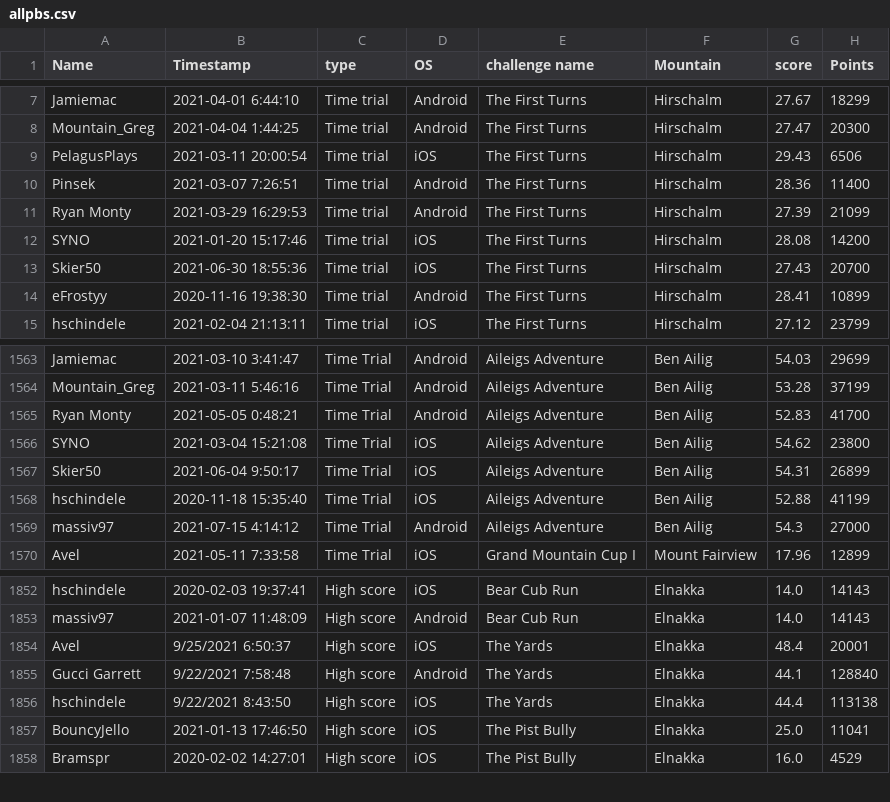
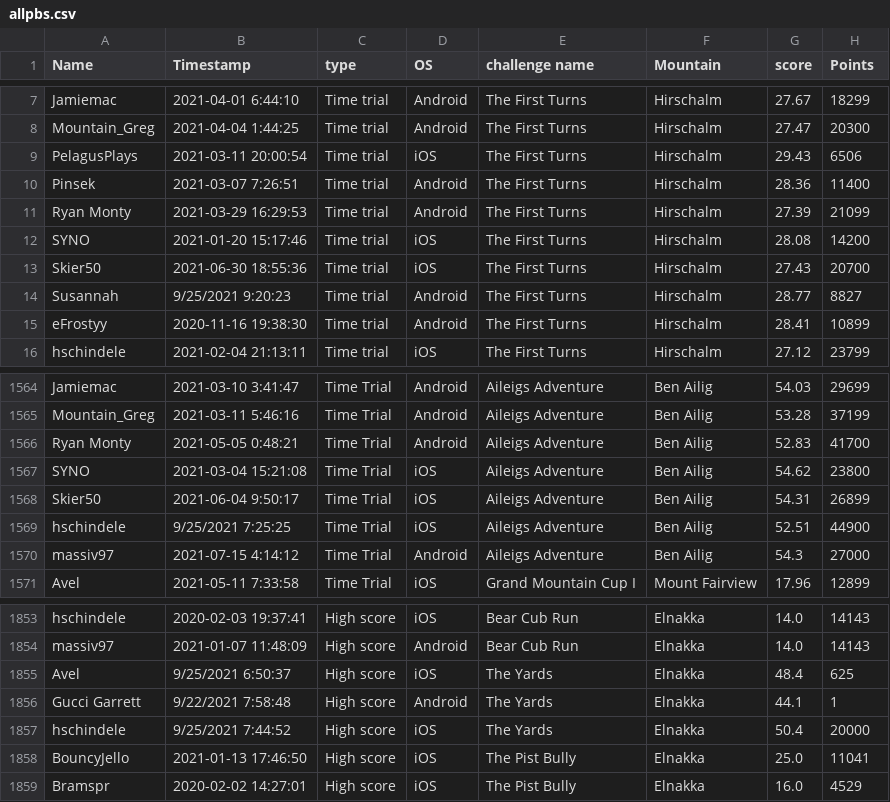
Before and after one commit to hschindele/gmaapp, a CSV file: data/allpbs.csv, drawn as a sheet; only a part is shown, gaps mark what is left out.

```diff
--- a/data/allpbs.csv
+++ b/data/allpbs.csv
@@ -13,2 +13,3 @@ SYNO,2021-01-20 15:17:46,Time trial,iOS,The First Turns,Hirschalm,28.08,14200
 Skier50,2021-06-30 18:55:36,Time trial,iOS,The First Turns,Hirschalm,27.43,20700
+Susannah,9/25/2021 9:20:23,Time trial,Android,The First Turns,Hirschalm,28.77,8827
 eFrostyy,2020-11-16 19:38:30,Time trial,Android,The First Turns,Hirschalm,28.41,10899
@@ -1567,3 +1568,3 @@ SYNO,2021-03-04 15:21:08,Time Trial,iOS,Aileigs Adventure,Ben Ailig,54.62,23800
 Skier50,2021-06-04 9:50:17,Time Trial,iOS,Aileigs Adventure,Ben Ailig,54.31,26899
-hschindele,2020-11-18 15:35:40,Time Trial,iOS,Aileigs Adventure,Ben Ailig,52.88,41199
+hschindele,9/25/2021 7:25:25,Time Trial,iOS,Aileigs Adventure,Ben Ailig,52.51,44900
 massiv97,2021-07-15 4:14:12,Time Trial,Android,Aileigs Adventure,Ben Ailig,54.3,27000
@@ -1853,5 +1854,5 @@ hschindele,2020-02-03 19:37:41,High score,iOS,Bear Cub Run,Elnakka,14.0,14143
 massiv97,2021-01-07 11:48:09,High score,Android,Bear Cub Run,Elnakka,14.0,14143
-Avel,9/25/2021 6:50:37,High score,iOS,The Yards,Elnakka,48.4,20001
-Gucci Garrett,9/22/2021 7:58:48,High score,Android,The Yards,Elnakka,44.1,128840
-hschindele,9/22/2021 8:43:50,High score,iOS,The Yards,Elnakka,44.4,113138
+Avel,9/25/2021 6:50:37,High score,iOS,The Yards,Elnakka,48.4,625
+Gucci Garrett,9/22/2021 7:58:48,High score,Android,The Yards,Elnakka,44.1,1
+hschindele,9/25/2021 7:44:52,High score,iOS,The Yards,Elnakka,50.4,20000
 BouncyJello,2021-01-13 17:46:50,High score,iOS,The Pist Bully,Elnakka,25.0,11041
```
Also changed, not shown: data/ben ailig.csv, data/elnakka.csv, 24 other files.
